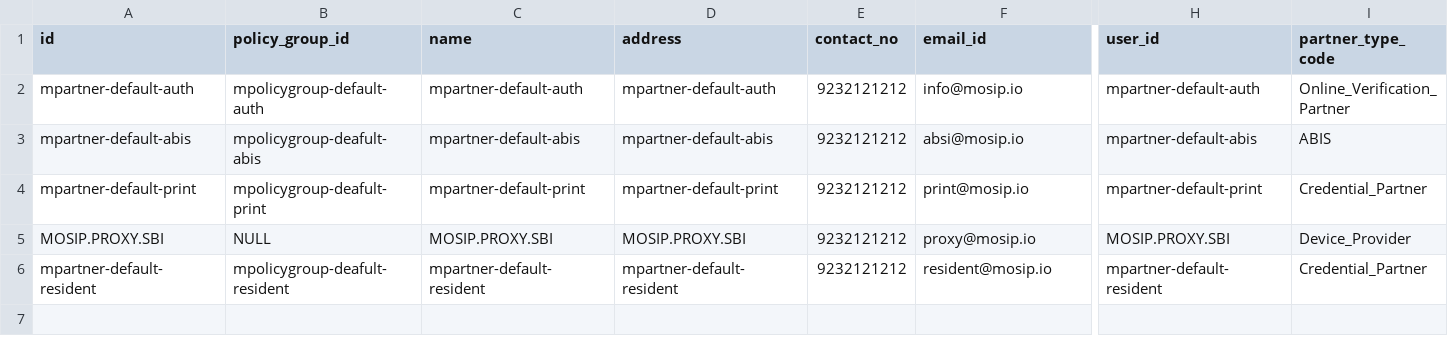
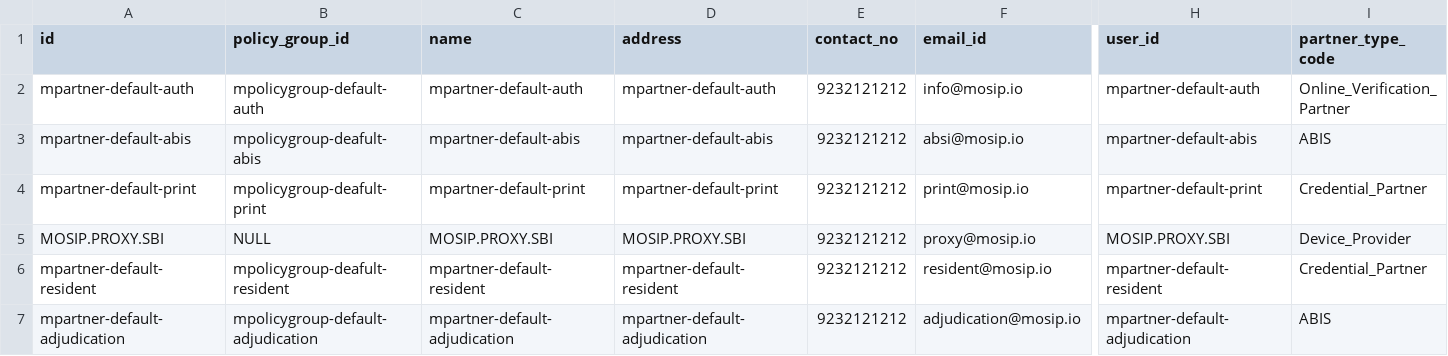
Before and after one commit to mosip/partner-management-services, a CSV file: db_scripts/mosip_pms/dml/pms-partner.csv, drawn as a sheet; only a part is shown, gaps mark what is left out; rows hold the shown columns only; the diff names each change by its address in the sheet, - before the commit and + after, or states it on an @@ line.

```diff
--- a/db_scripts/mosip_pms/dml/pms-partner.csv
+++ b/db_scripts/mosip_pms/dml/pms-partner.csv
+row 7: mpartner-default-adjudication | mpolicygroup-default-adjudication | mpartner-default-adjudication | mpartner-default-adjudication | 9232121212 | adjudication@mosip.io | mpartner-default-adjudication | ABIS
```
Also changed, not shown: db_scripts/mosip_pms/dml/pms-auth_policy.csv, db_scripts/mosip_pms/dml/pms-auth_policy_h.csv, 4 other files.
